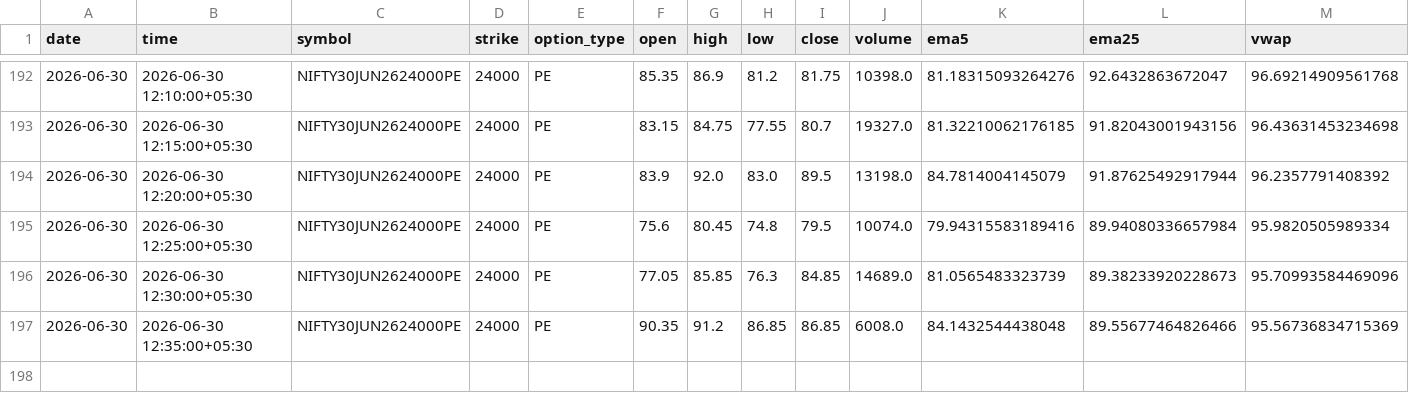
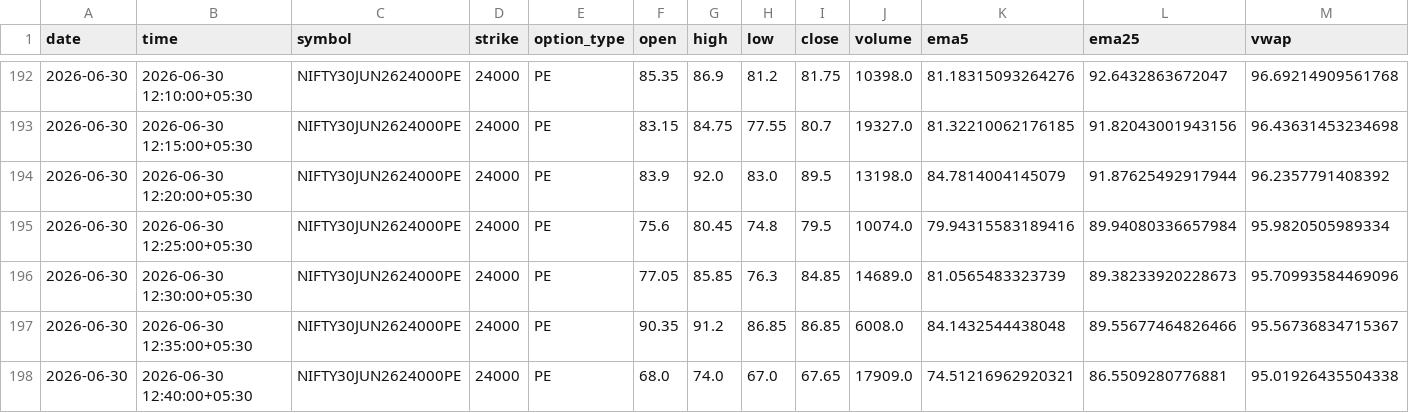
Before and after one commit to pagipari-hub/nifty-signal-generator, a CSV file: candle_history/2026-06-30.csv, drawn as a sheet; only a part is shown, gaps mark what is left out; rows hold the shown columns only; the diff names each change by its address in the sheet, - before the commit and + after, or states it on an @@ line.

```diff
--- a/candle_history/2026-06-30.csv
+++ b/candle_history/2026-06-30.csv
-M197 (vwap): 95.56736834715369
+M197 (vwap): 95.56736834715367
+row 198: 2026-06-30 | 2026-06-30 12:40:00+05:30 | NIFTY30JUN2624000PE | 24000 | PE | 68.0 | 74.0 | 67.0 | 67.65 | 17909.0 | 74.51216962920321 | 86.5509280776881 | 95.01926435504338
```
Also changed, not shown: 1 other file.
